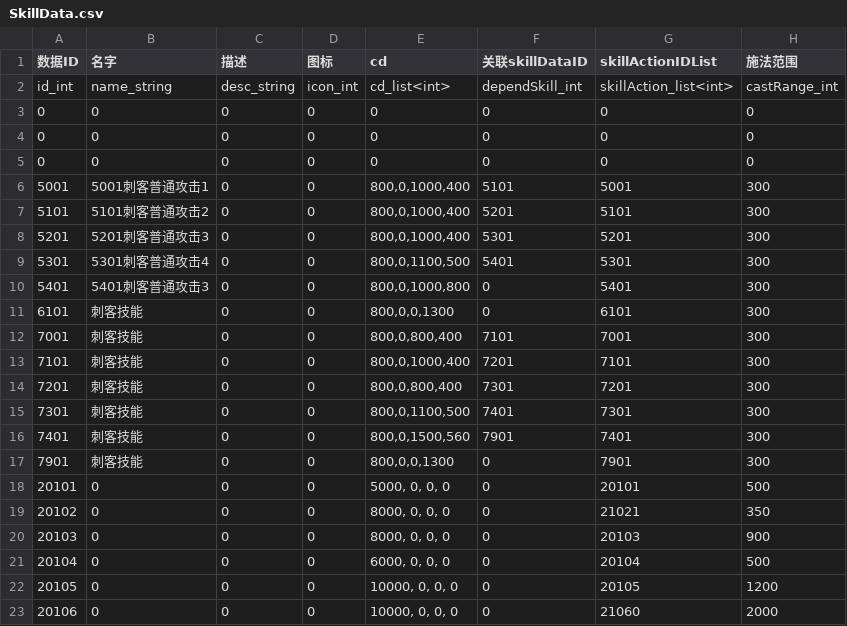
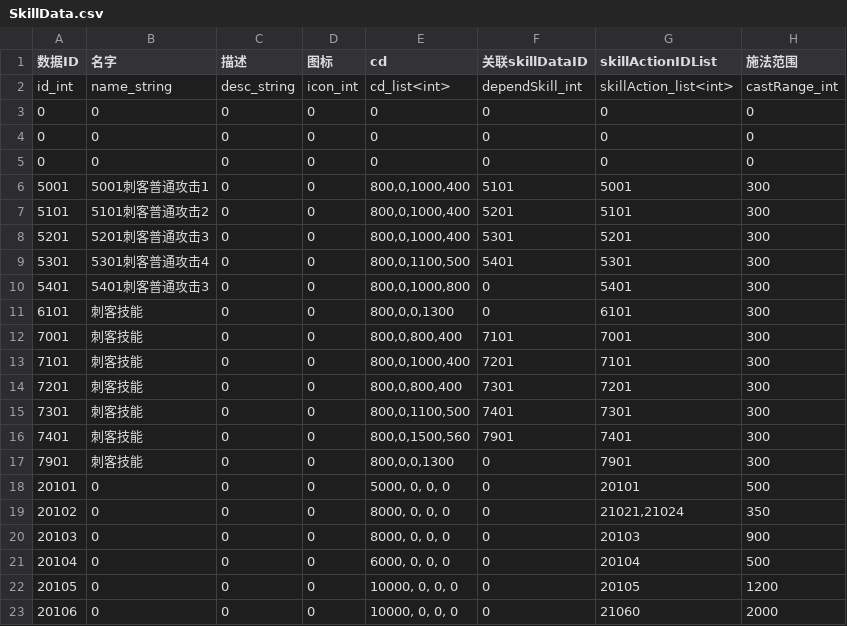
Before and after one commit to y155246086/MyGameProtect_MMO, a CSV file: trunk/src/tools/output/SkillData.csv, drawn as a sheet.

```diff
--- a/trunk/src/tools/output/SkillData.csv
+++ b/trunk/src/tools/output/SkillData.csv
@@ -18,3 +18,3 @@ id_int|name_string|desc_string|icon_int|cd_list<int>|dependSkill_int|skillAction
 20101|0|0|0|5000, 0, 0, 0|0|20101|500
-20102|0|0|0|8000, 0, 0, 0|0|21021|350
+20102|0|0|0|8000, 0, 0, 0|0|21021,21024|350
 20103|0|0|0|8000, 0, 0, 0|0|20103|900
```
Also changed, not shown: 37 other files.
